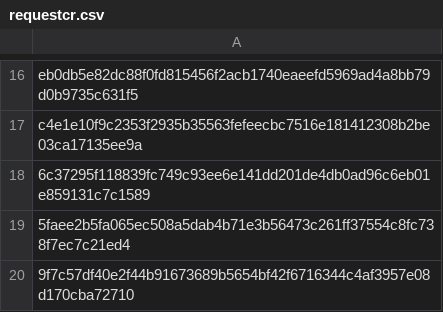
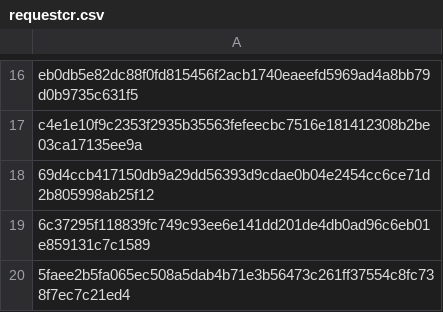
Before and after one commit to mabbsolute/tgs, a CSV file: requestcr.csv, drawn as a sheet; only a part is shown, gaps mark what is left out; the shorter side is filled out with more unchanged rows; the diff names each change by its address in the sheet, - before the commit and + after, or states it on an @@ line.

Commit message:
Update requestcr.csv

```diff
--- a/requestcr.csv
+++ b/requestcr.csv
+row 18: 69d4ccb417150db9a29dd56393d9cdae0b04e2454cc6ce71d2b805998ab25f12
```
